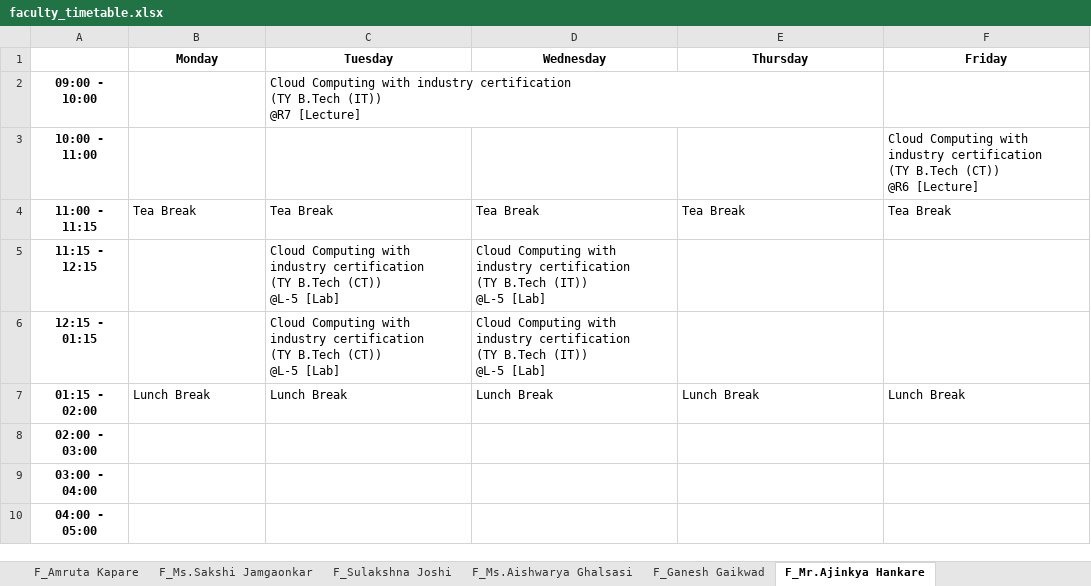
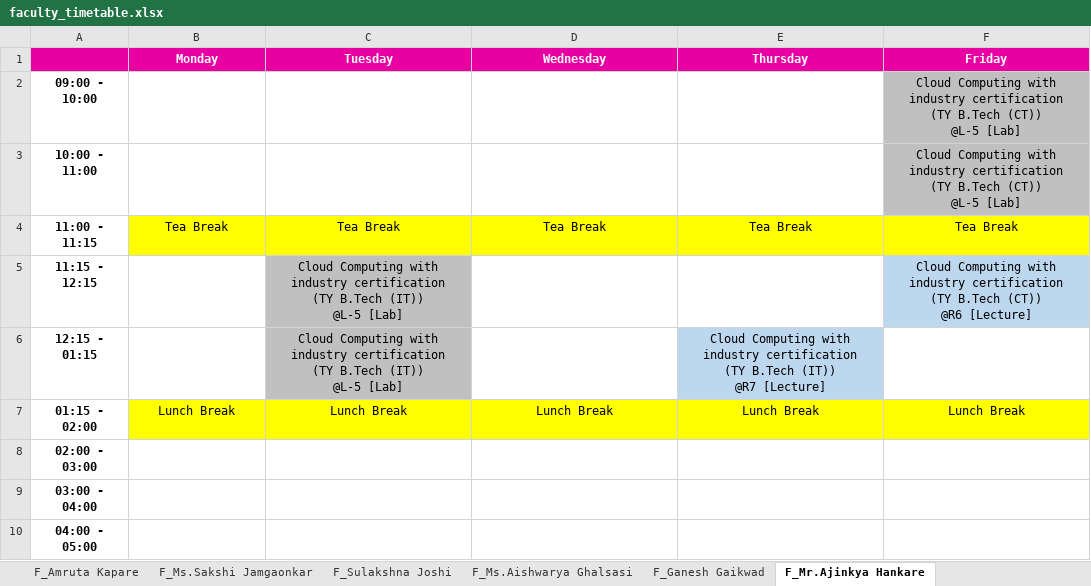
Before and after one commit to rahatbeldar/Quantum-Scheduler-V.5.1.4, an Excel workbook: faculty_timetable.xlsx, sheet F_Mr.Ajinkya Hankare, drawn as a sheet; values as stored, in another font and other column widths than the file's, no borders; ↵ is a line break in a cell; the diff names each change by its address in the sheet, - before the commit and + after, or states it on an @@ line.

```diff
--- a/faculty_timetable.xlsx (sheet F_Mr.Ajinkya Hankare)
+++ b/faculty_timetable.xlsx (sheet F_Mr.Ajinkya Hankare)
-A1:F1 fill: none
+A1:F1 fill: #E800A3
-B1:F1 text colour: black
+B1:F1 text colour: #FFFFFF
-C2 (Tuesday): Cloud Computing with industry certification ↵ (TY B.Tech (IT)) ↵ @R7 [Lecture]
+C2 (Tuesday): (empty)
-F2 (Friday): (empty)
+F2 (Friday): Cloud Computing with industry certification ↵ (TY B.Tech (CT)) ↵ @L-5 [Lab]
-F2:F3 fill: none
+F2:F3 fill: #C0C0C0
-F3 (Friday): …B.Tech (CT)) ↵ @R6 [Lecture]
+F3 (Friday): …B.Tech (CT)) ↵ @L-5 [Lab]
-F3 alignment: left
+F3 alignment: center
@@ B4:F4 fill: none → #FFFF00, alignment: left → center @@
-C5:C6 (Tuesday): …(TY B.Tech (CT)) ↵ @L-5 [Lab]
+C5:C6 (Tuesday): …(TY B.Tech (IT)) ↵ @L-5 [Lab]
@@ C5:C6 alignment: left → center, fill: none → #C0C0C0 @@
-D5:D6 (Wednesday): Cloud Computing with industry certification ↵ (TY B.Tech (IT)) ↵ @L-5 [Lab]
+D5:D6 (Wednesday): (empty)
-F5 (Friday): (empty)
+F5 (Friday): Cloud Computing with industry certification ↵ (TY B.Tech (CT)) ↵ @R6 [Lecture]
-F5 fill: none
+F5 fill: #BDD7EE
-E6 (Thursday): (empty)
+E6 (Thursday): Cloud Computing with industry certification ↵ (TY B.Tech (IT)) ↵ @R7 [Lecture]
-E6 fill: none
+E6 fill: #BDD7EE
@@ B7:F7 fill: none → #FFFF00, alignment: left → center @@
```
Also changed, not shown: sheet F_Dr.Vaibhav Khatavkar, sheet F_Ms.Sakshi Jamgaonkar, sheet F_Lomesh Narkhede, sheet F_Ms.Bhairavi Pawar, sheet F_Amruta Kapare, sheet F_Ms.Harpreet Khurana, 9 more sheets, course_timetable.xlsx, lab_timetable.xlsx, 9 other files.
